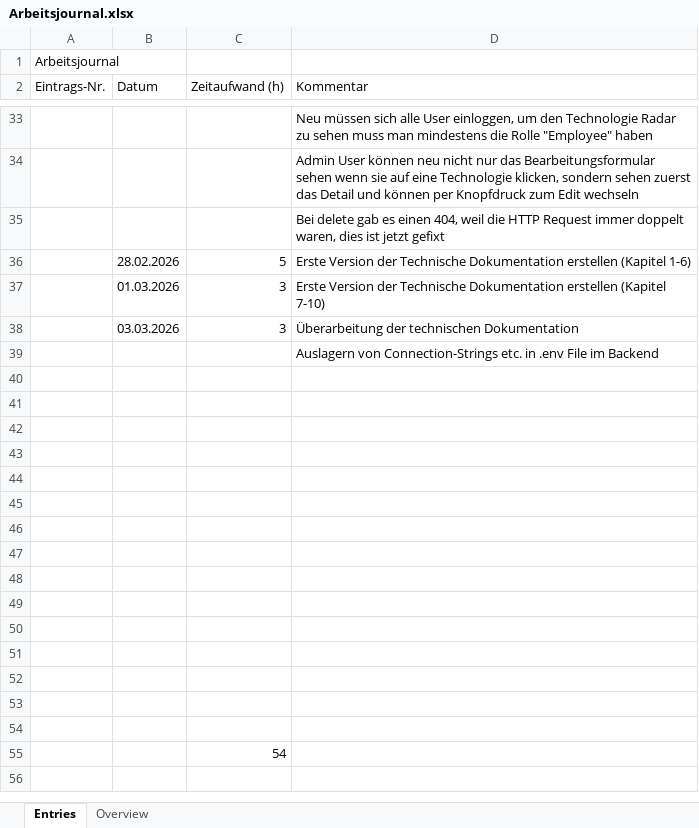
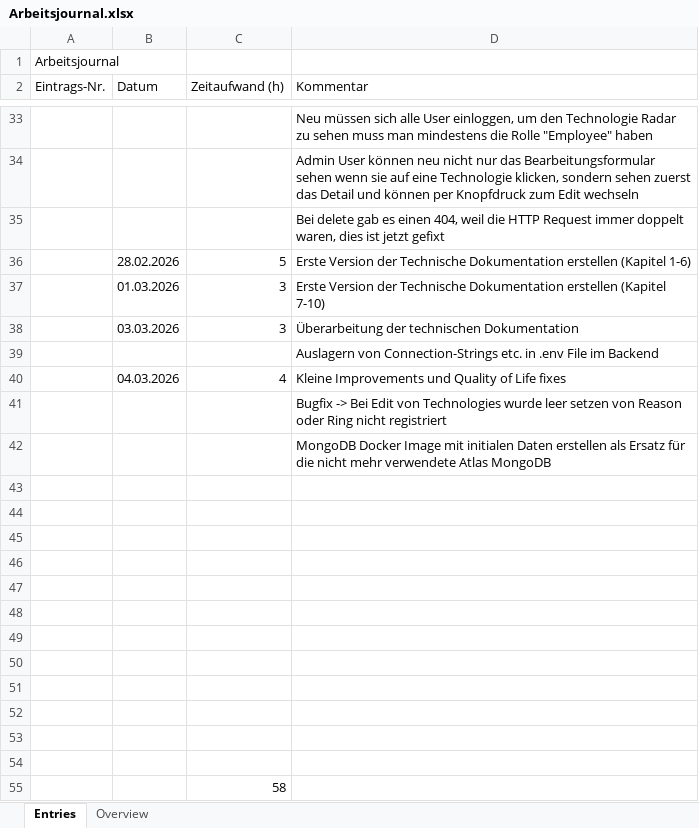
Before and after one commit to linomeyer/HSLU-WEBLAB-Project, an Excel workbook: Arbeitsjournal.xlsx, sheet Entries, drawn as a sheet; only a part is shown, gaps mark what is left out; values as stored, in another font and other column widths than the file's, no borders; removed rows and columns are numbered as before the commit, all else as after; the diff names each change by its address in the sheet, - before the commit and + after, or states it on an @@ line.

Commit message:
update Arbeitsjournal

```diff
--- a/Arbeitsjournal.xlsx (sheet Entries)
+++ b/Arbeitsjournal.xlsx (sheet Entries)
+row 40:  | 04.03.2026 | 4 | Kleine Improvements und Quality of Life fixes
+row 41:  |  |  | Bugfix -> Bei Edit von Technologies wurde leer setzen von Reason oder Ring nicht registriert
+row 42:  |  |  | MongoDB Docker Image mit initialen Daten erstellen als Ersatz für die nicht mehr verwendete Atlas MongoDB
-row 52: (empty)
-row 53: (empty)
-row 54: (empty)
-C55 (Zeitaufwand (h)): 54
+C55 (Zeitaufwand (h)): 58
```
